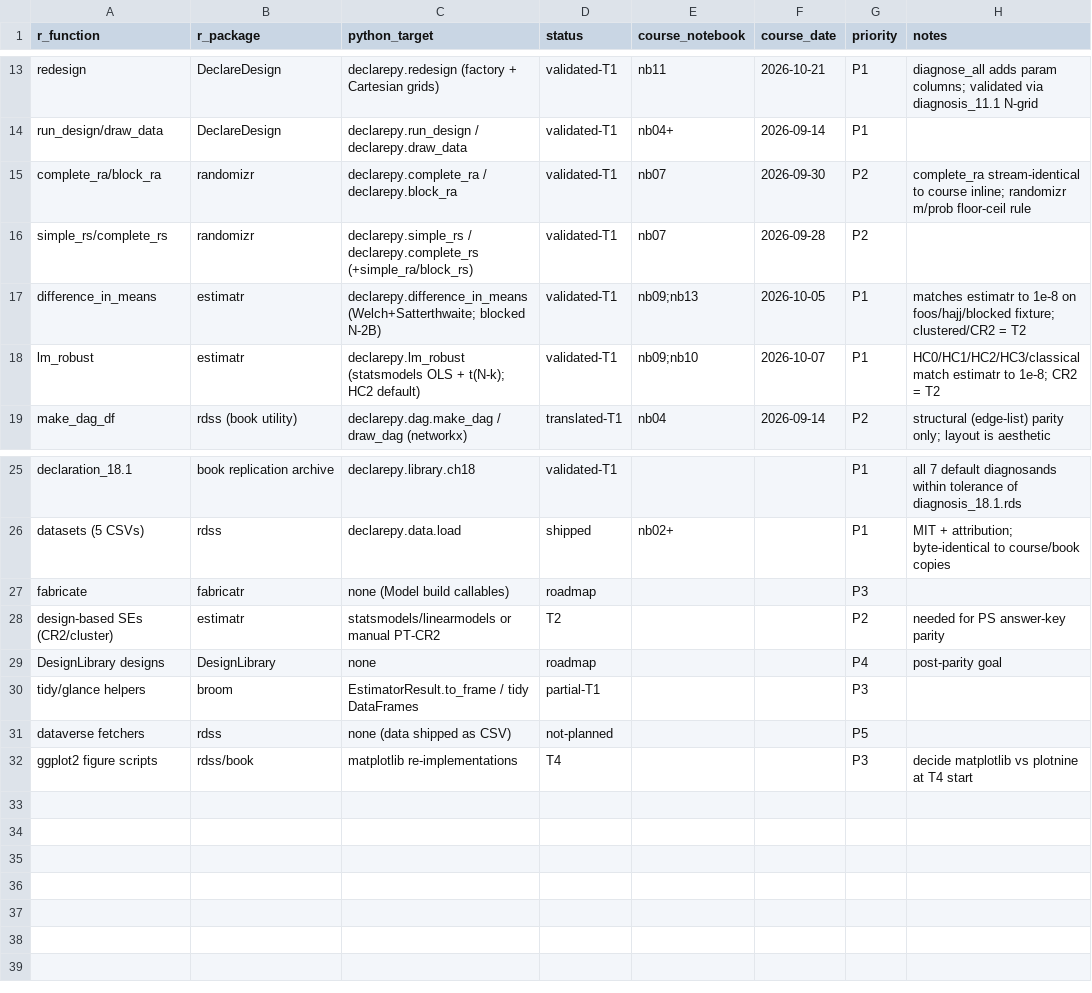
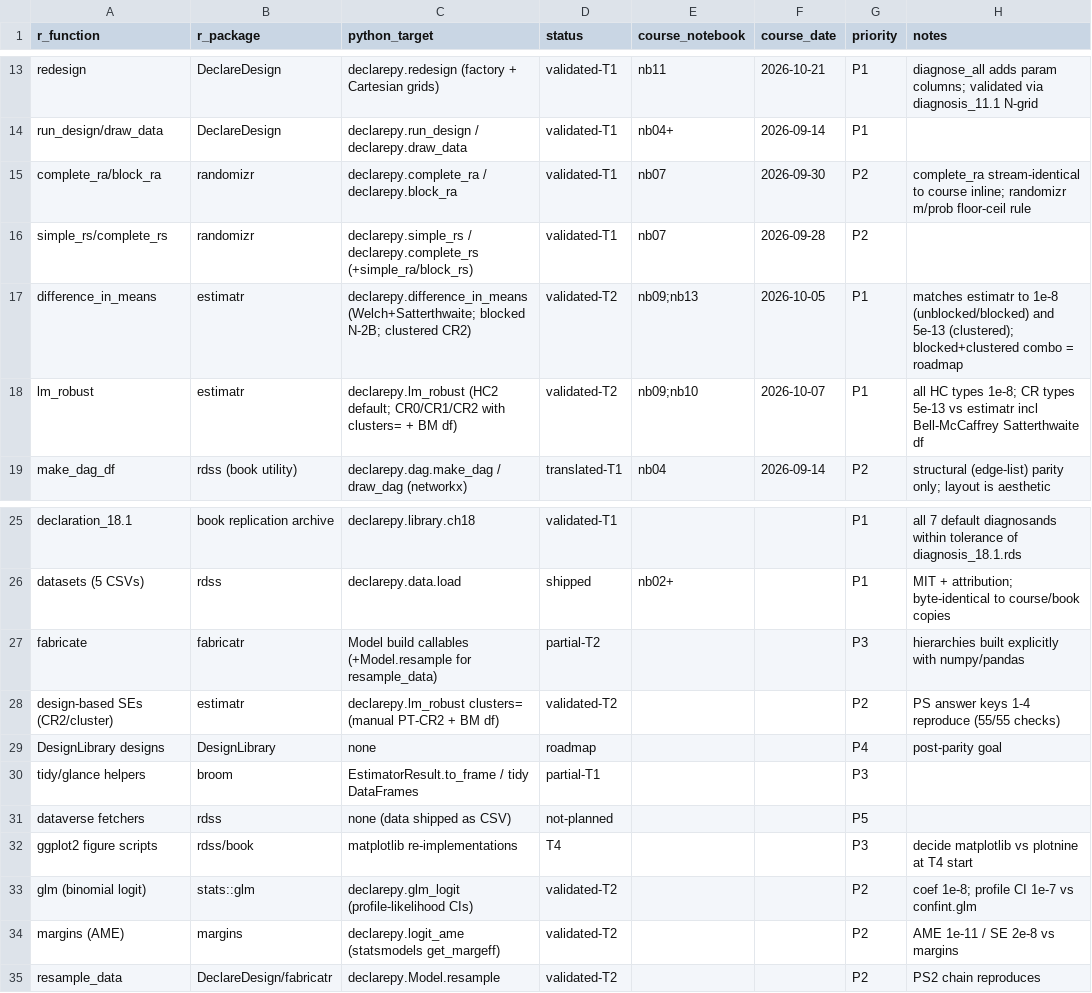
Before and after one commit to davi-moreira/declarepy, a CSV file: docs/spec/PARITY_MATRIX.csv, drawn as a sheet; only a part is shown, gaps mark what is left out.

```diff
--- a/docs/spec/PARITY_MATRIX.csv
+++ b/docs/spec/PARITY_MATRIX.csv
@@ -16,4 +16,4 @@ complete_ra/block_ra,randomizr,declarepy.complete_ra / declarepy.block_ra,valida
 simple_rs/complete_rs,randomizr,declarepy.simple_rs / declarepy.complete_rs (+simple_ra/block_rs),validated-T1,nb07,2026-09-28,P2,
-difference_in_means,estimatr,declarepy.difference_in_means (Welch+Satterthwaite; blocked N-2B),validated-T1,nb09;nb13,2026-10-05,P1,matches estimatr to 1e-8 on foos/hajj/blocked fixture; clustered/CR2 = T2
-lm_robust,estimatr,declarepy.lm_robust (statsmodels OLS + t(N-k); HC2 default),validated-T1,nb09;nb10,2026-10-07,P1,HC0/HC1/HC2/HC3/classical match estimatr to 1e-8; CR2 = T2
+difference_in_means,estimatr,declarepy.difference_in_means (Welch+Satterthwaite; blocked N-2B; clustered CR2),validated-T2,nb09;nb13,2026-10-05,P1,matches estimatr to 1e-8 (unblocked/blocked) and 5e-13 (clustered); blocked+clustered combo = roadmap
+lm_robust,estimatr,declarepy.lm_robust (HC2 default; CR0/CR1/CR2 with clusters= + BM df),validated-T2,nb09;nb10,2026-10-07,P1,all HC types 1e-8; CR types 5e-13 vs estimatr incl Bell-McCaffrey Satterthwaite df
 make_dag_df,rdss (book utility),declarepy.dag.make_dag / draw_dag (networkx),translated-T1,nb04,2026-09-14,P2,structural (edge-list) parity only; layout is aesthetic
@@ -26,4 +26,4 @@ declaration_18.1,book replication archive,declarepy.library.ch18,validated-T1,,,
 datasets (5 CSVs),rdss,declarepy.data.load,shipped,nb02+,,P1,MIT + attribution; byte-identical to course/book copies
-fabricate,fabricatr,none (Model build callables),roadmap,,,P3,
-design-based SEs (CR2/cluster),estimatr,statsmodels/linearmodels or manual PT-CR2,T2,,,P2,needed for PS answer-key parity
+fabricate,fabricatr,Model build callables (+Model.resample for resample_data),partial-T2,,,P3,hierarchies built explicitly with numpy/pandas
+design-based SEs (CR2/cluster),estimatr,declarepy.lm_robust clusters= (manual PT-CR2 + BM df),validated-T2,,,P2,PS answer keys 1-4 reproduce (55/55 checks)
 DesignLibrary designs,DesignLibrary,none,roadmap,,,P4,post-parity goal
@@ -32 +32,4 @@ dataverse fetchers,rdss,none (data shipped as CSV),not-planned,,,P5,
 ggplot2 figure scripts,rdss/book,matplotlib re-implementations,T4,,,P3,decide matplotlib vs plotnine at T4 start
+glm (binomial logit),stats::glm,declarepy.glm_logit (profile-likelihood CIs),validated-T2,,,P2,coef 1e-8; profile CI 1e-7 vs confint.glm
+margins (AME),margins,declarepy.logit_ame (statsmodels get_margeff),validated-T2,,,P2,AME 1e-11 / SE 2e-8 vs margins
+resample_data,DeclareDesign/fabricatr,declarepy.Model.resample,validated-T2,,,P2,PS2 chain reproduces
```
Also changed, not shown: 18 other files.
